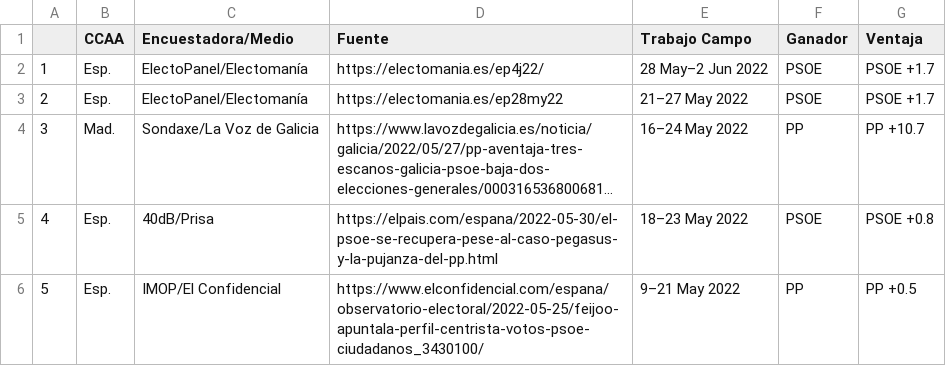
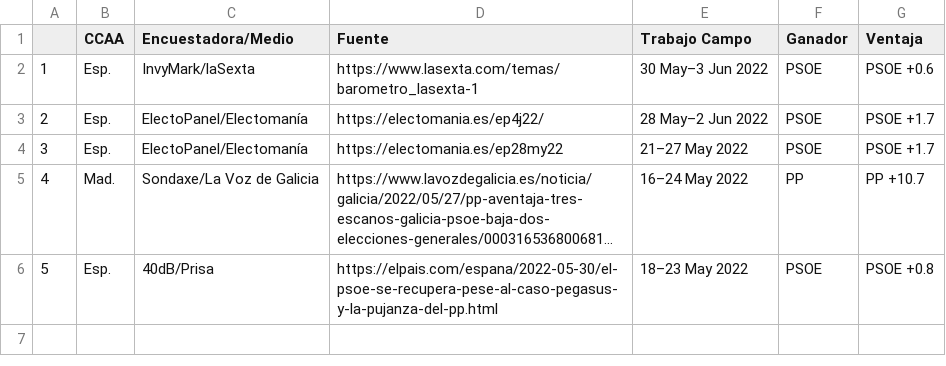
Before and after one commit to endikasatu/encuestas_esp, a CSV file: data/eg_resume_5_latest_polls.csv, drawn as a sheet; long unchanged cells end in …; removed rows and columns are numbered as before the commit, all else as after; the diff names each change by its address in the sheet, - before the commit and + after, or states it on an @@ line.

```diff
--- a/data/eg_resume_5_latest_polls.csv
+++ b/data/eg_resume_5_latest_polls.csv
+row 2: 1 | Esp. | InvyMark/laSexta | https://www.lasexta.com/temas/barometro_lasexta-1 | 30 May–3 Jun 2022 | PSOE | PSOE +0.6
@@ column A renumbered between rows 3 and 6 @@
-row 6: 5 | Esp. | IMOP/El Confidencial | https://www.elconfidencial.com/espana/observatorio-electoral/2022-05-25/feijoo-apuntala-perfil-centrista-votos-psoe-ciudadanos_3430100/ | 9–21 May 2022 | PP | PP +0.5
```
Also changed, not shown: data/spain_latest_polls.csv, 3 other files.
